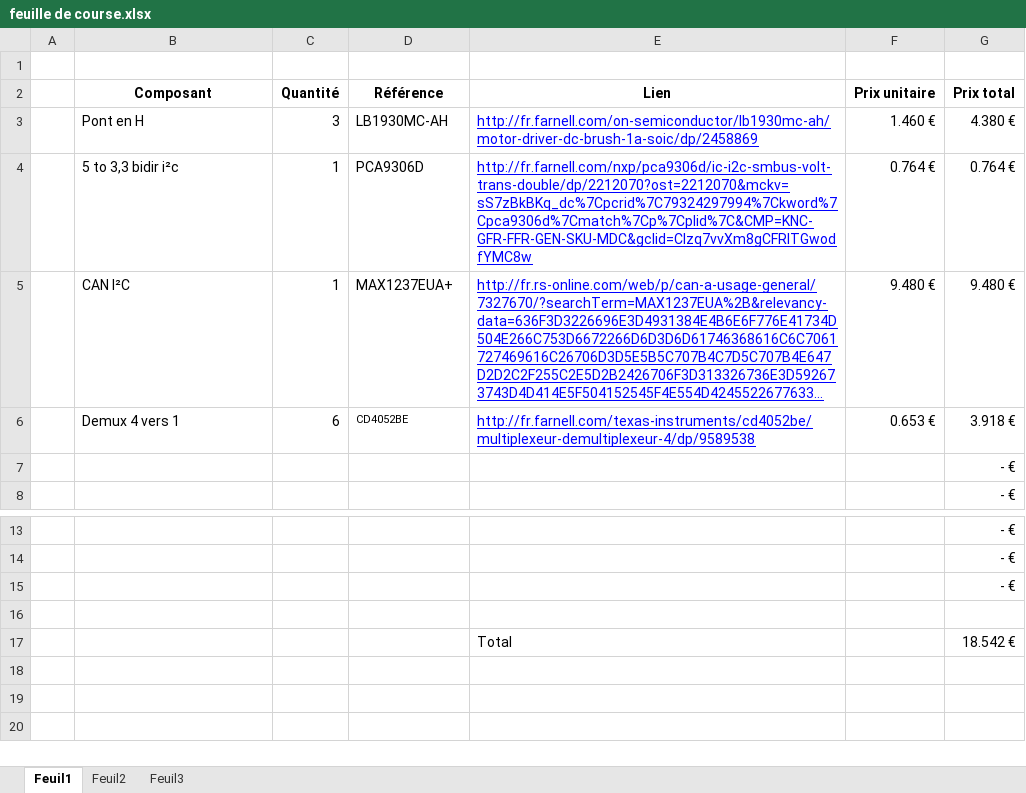
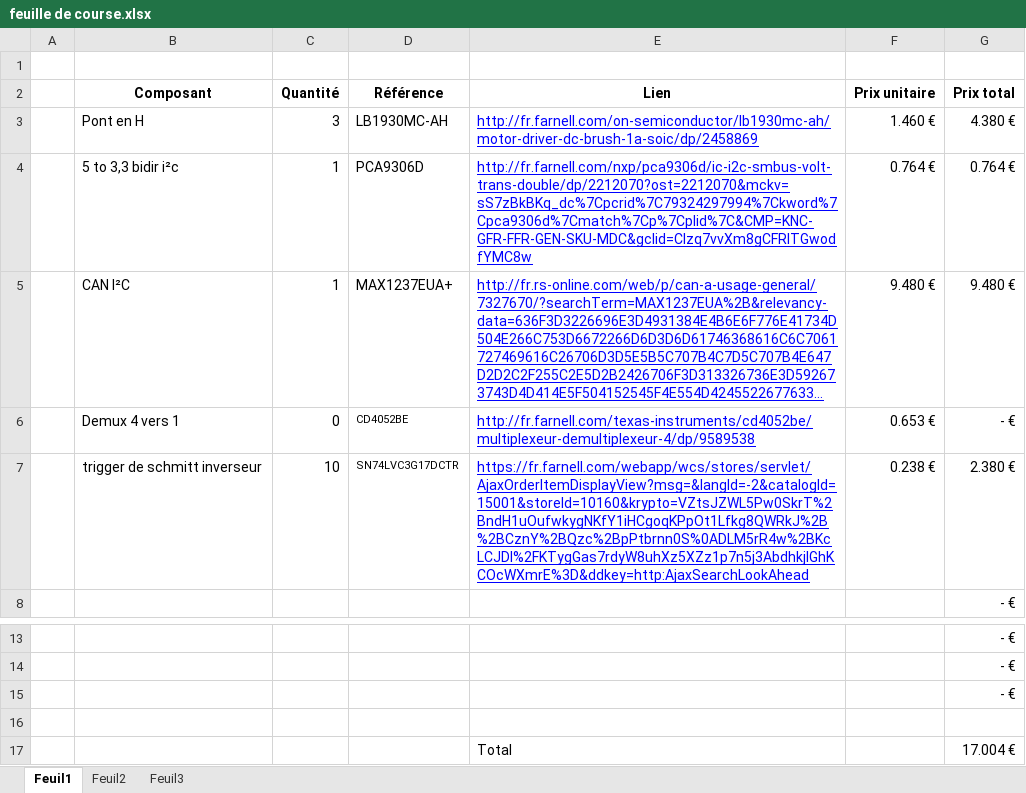
Before and after one commit to cbourree/CFM---Mindstorms, an Excel workbook: Presentation/feuille de course.xlsx, sheet Feuil1, drawn as a sheet; only a part is shown, gaps mark what is left out; long unchanged cells end in …; values as stored, in another font and other column widths than the file's, no borders; removed rows and columns are numbered as before the commit, all else as after; the diff names each change by its address in the sheet, - before the commit and + after, or states it on an @@ line.

Commit message:
update courses

```diff
--- a/Presentation/feuille de course.xlsx (sheet Feuil1)
+++ b/Presentation/feuille de course.xlsx (sheet Feuil1)
-C6 (Quantité): 6
+C6 (Quantité): 0
-G6 (Prix total): 3.918 €
+G6 (Prix total): - €
-row 7:  |  |  |  |  |  | - €
+row 7:  | trigger de schmitt inverseur | 10 | SN74LVC3G17DCTR | https://fr.farnell.com/webapp/wcs/stores/servlet/AjaxOrderItemDisplayView?msg=&langId=-2&catalogId=15001&storeId=10160&krypto=VZtsJZWL5Pw0SkrT%2BndH1uOufwkygNKfY1iHCgoqKPpOt1Lfkg8QWRkJ%2B%2BCznY%2BQzc%2BpPtbrnn0S%0ADLM5rR4w%2BKcLCJDl%2FKTygGas7rdyW8uhXz5XZz1p7n5j3AbdhkjlGhKCOcWXmrE%3D&ddkey=http:AjaxSearchLookAhead | 0.238 € | 2.380 €
-G17 (Prix total): 18.542 €
+G17 (Prix total): 17.004 €
```
Also changed, not shown: 1 other file.
